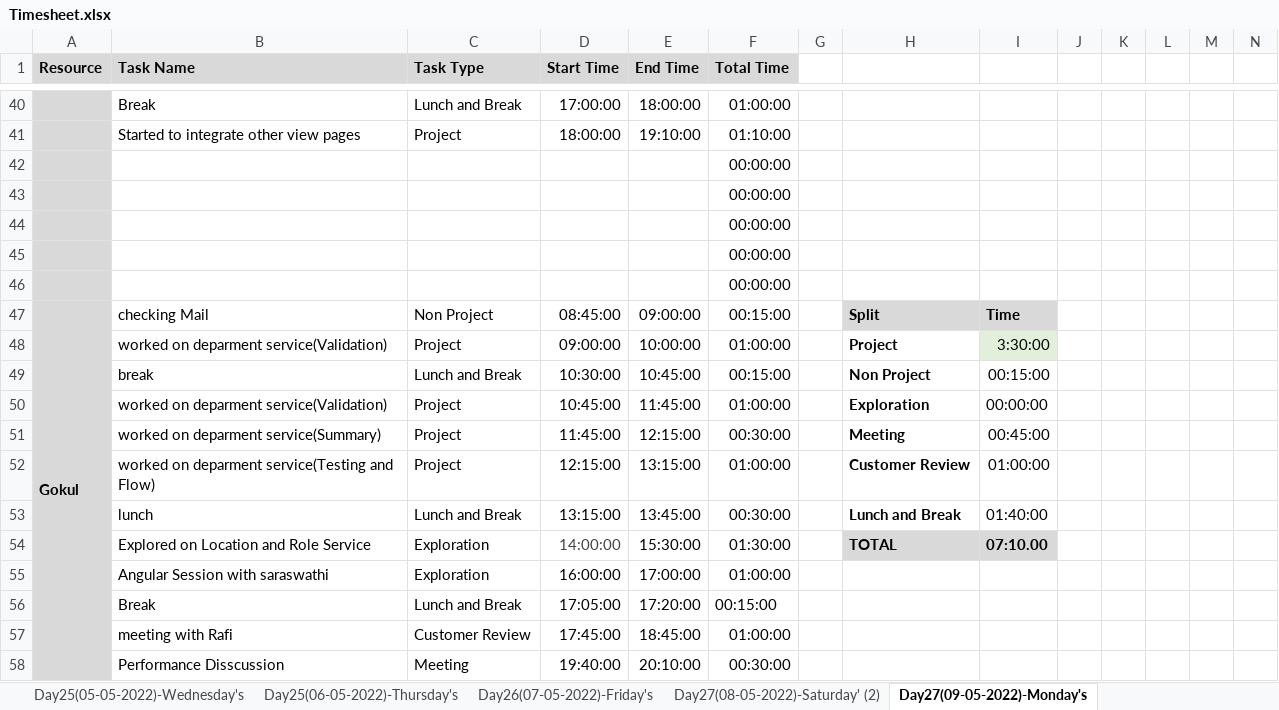
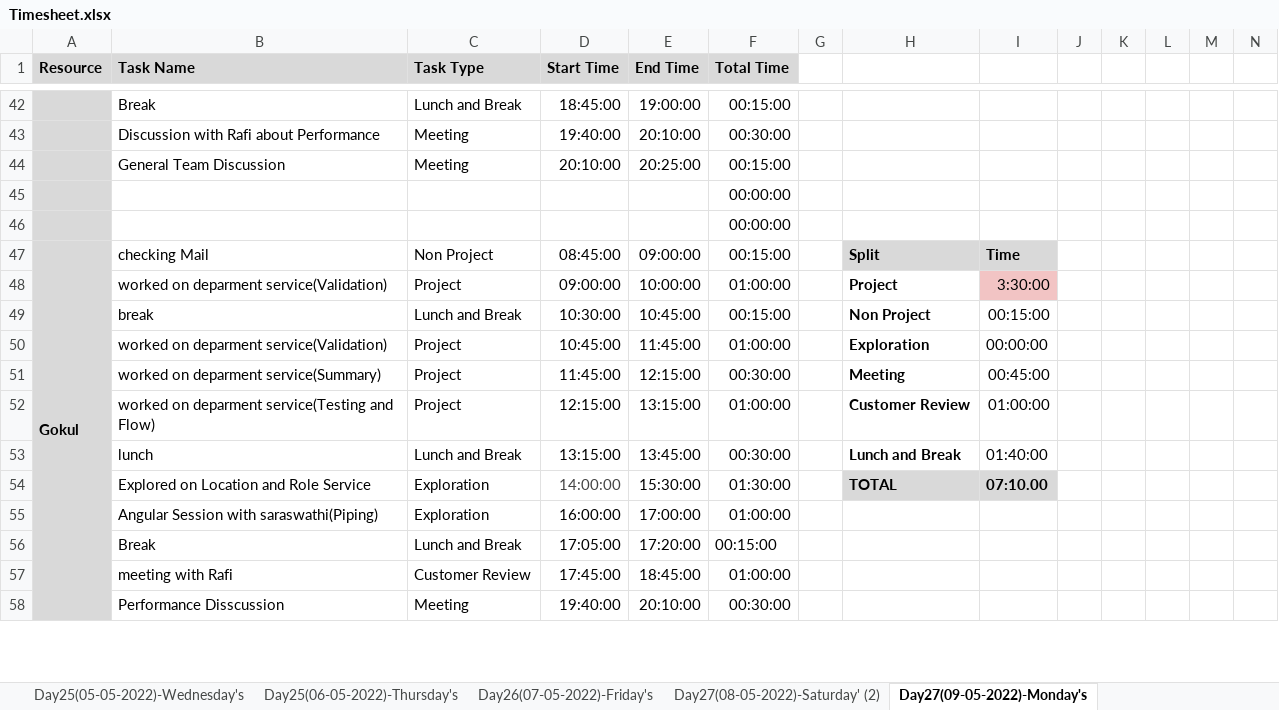
Before and after one commit to TeamAlpha01/Project, an Excel workbook: Process/Timesheet/Timesheet.xlsx, sheet Day27(09-05-2022)-Monday's, drawn as a sheet; only a part is shown, gaps mark what is left out; values as stored, in another font and other column widths than the file's, no borders; conditional formats not drawn; removed rows and columns are numbered as before the commit, all else as after; rows hold the shown columns only; the diff covers the shown part only; the diff names each change by its address in the sheet, - before the commit and + after, or states it on an @@ line.

```diff
--- a/Process/Timesheet/Timesheet.xlsx (sheet Day27(09-05-2022)-Monday's)
+++ b/Process/Timesheet/Timesheet.xlsx (sheet Day27(09-05-2022)-Monday's)
-D42 (Start Time): 17:00:00
+D42 (Start Time): 18:45:00
-E42 (End Time): 18:00:00
+E42 (End Time): 19:00:00
-F42 (Total Time): 01:00:00
+F42 (Total Time): 00:15:00
-row 41:  | Started to integrate other view pages | Project | 18:00:00 | 19:10:00 | 01:10:00
-row 42:  |  |  |  |  | 00:00:00
-row 43:  |  |  |  |  | 00:00:00
-row 44:  |  |  |  |  | 00:00:00
+row 43:  | Discussion with Rafi about Performance | Meeting | 19:40:00 | 20:10:00 | 00:30:00
+row 44:  | General Team Discussion | Meeting | 20:10:00 | 20:25:00 | 00:15:00
-I48 fill: #E2EFDA
+I48 fill: #F2C4C4
-B55 (Task Name): Angular Session with saraswathi
+B55 (Task Name): Angular Session with saraswathi(Piping)
```
Also changed, not shown: 3 added rows, 1 removed row and 28 edited cells elsewhere in this sheet.
